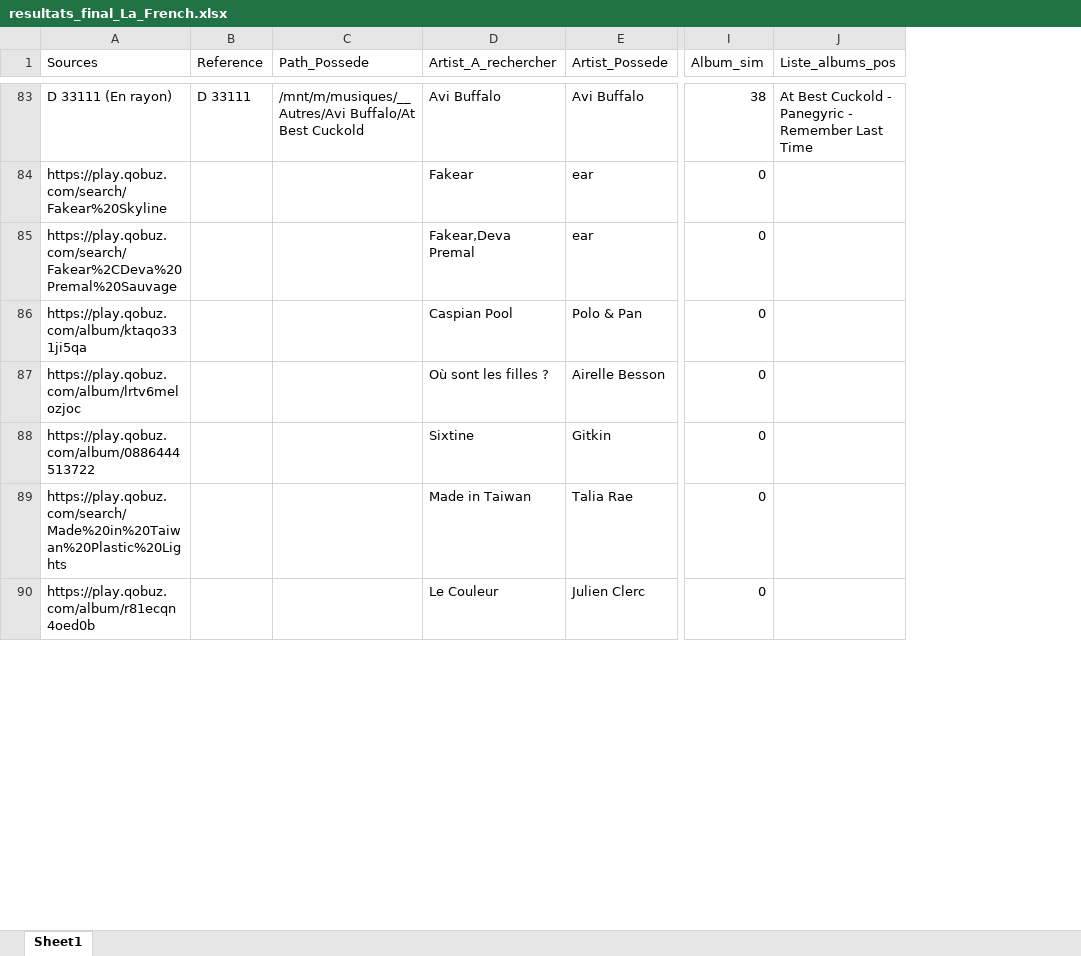
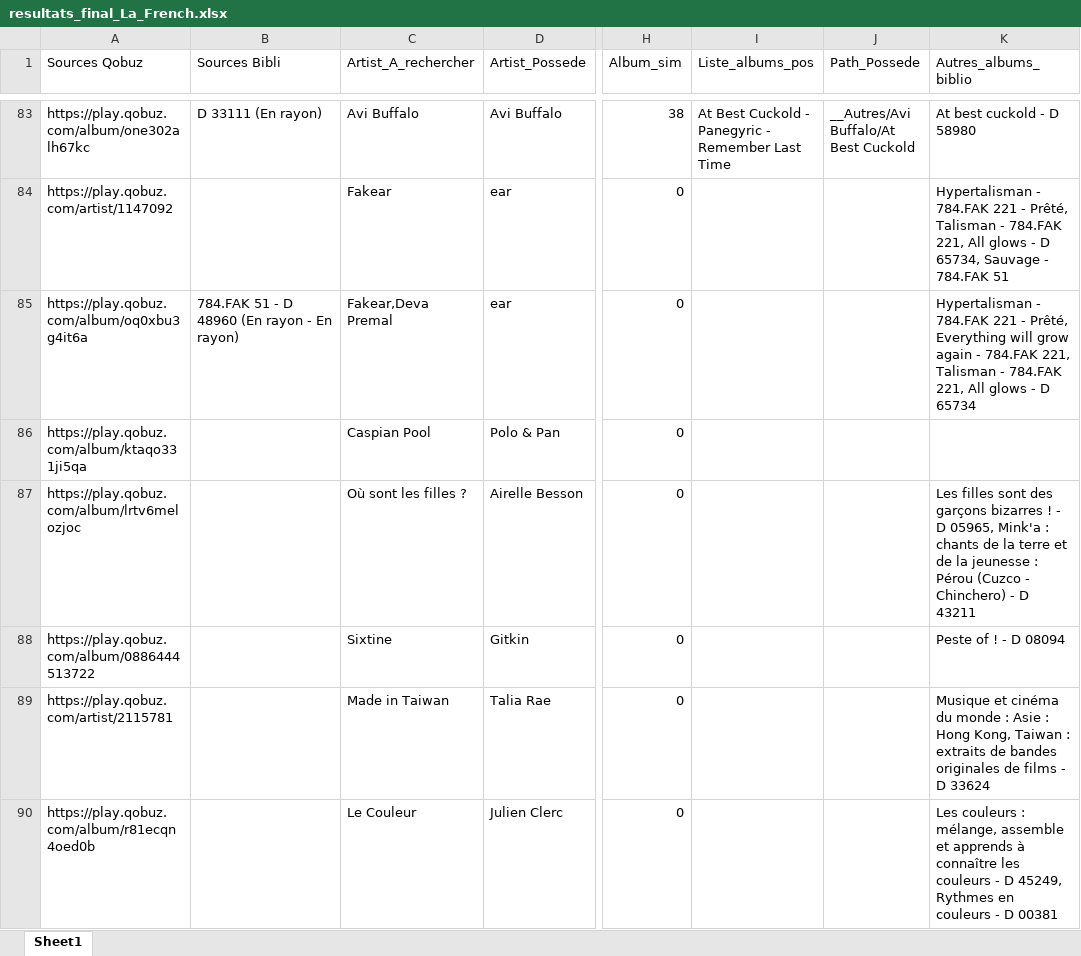
Before and after one commit to floSa/Musique_Tools, an Excel workbook: data/Resultats/resultats_final_La_French.xlsx, sheet Sheet1, drawn as a sheet; only a part is shown, gaps mark what is left out; values as stored, in another font and other column widths than the file's, no borders; removed rows and columns are numbered as before the commit, all else as after; the diff covers the shown part only; the diff names each change by its address in the sheet, - before the commit and + after, or states it on an @@ line.

```diff
--- a/data/Resultats/resultats_final_La_French.xlsx (sheet Sheet1)
+++ b/data/Resultats/resultats_final_La_French.xlsx (sheet Sheet1)
+column A (Sources Qobuz), rows 83-90: https://play.qobuz.com/album/one302alh67kc | https://play.qobuz.com/artist/1147092 | https://play.qobuz.com/album/oq0xbu3g4it6a | https://play.qobuz.com/album/ktaqo331ji5qa | https://play.qobuz.com/album/lrtv6melozjoc | https://play.qobuz.com/album/0886444513722 | https://play.qobuz.com/artist/2115781 | https://play.qobuz.com/album/r81ecqn4oed0b
-column B (Reference), row 83: D 33111
-column C (Path_Possede), row 83: /mnt/m/musiques/__Autres/Avi Buffalo/At Best Cuckold
+column J (Path_Possede), row 83: __Autres/Avi Buffalo/At Best Cuckold
+column K (Autres_albums_biblio), rows 83-90: At best cuckold - D 58980 | Hypertalisman - 784.FAK 221 - Prêté, Talisman - 784.FAK 221, All glows - D 65734, Sauvage - 784.FAK 51 | Hypertalisman - 784.FAK 221 - Prêté, Everything will grow again - 784.FAK 221, Talisman - 784.FAK 221, All glows - D 65734 |  | Les filles sont des garçons bizarres ! - D 05965, Mink'a : chants de la terre et de la jeunesse : Pérou (Cuzco - Chinchero) - D 43211 | Peste of ! - D 08094 | Musique et cinéma du monde : Asie : Hong Kong, Taiwan : extraits de bandes originales de films - D 33624 | Les couleurs : mélange, assemble et apprends à connaître les couleurs - D 45249, Rythmes en couleurs - D 00381
-B1: Sources
+B1: Sources Bibli
-B84 (Sources Bibli): https://play.qobuz.com/search/Fakear%20Skyline
+B84 (Sources Bibli): (empty)
-B85 (Sources Bibli): https://play.qobuz.com/search/Fakear%2CDeva%20Premal%20Sauvage
+B85 (Sources Bibli): 784.FAK 51 - D 48960 (En rayon - En rayon)
-B86 (Sources Bibli): https://play.qobuz.com/album/ktaqo331ji5qa
+B86 (Sources Bibli): (empty)
-B87 (Sources Bibli): https://play.qobuz.com/album/lrtv6melozjoc
+B87 (Sources Bibli): (empty)
-B88 (Sources Bibli): https://play.qobuz.com/album/0886444513722
+B88 (Sources Bibli): (empty)
-B89 (Sources Bibli): https://play.qobuz.com/search/Made%20in%20Taiwan%20Plastic%20Lights
+B89 (Sources Bibli): (empty)
-B90 (Sources Bibli): https://play.qobuz.com/album/r81ecqn4oed0b
+B90 (Sources Bibli): (empty)
```
Also changed, not shown: 712 edited cells elsewhere in this sheet, data/Resultats/resultats_final_Partage.xlsx, 17 other files.
